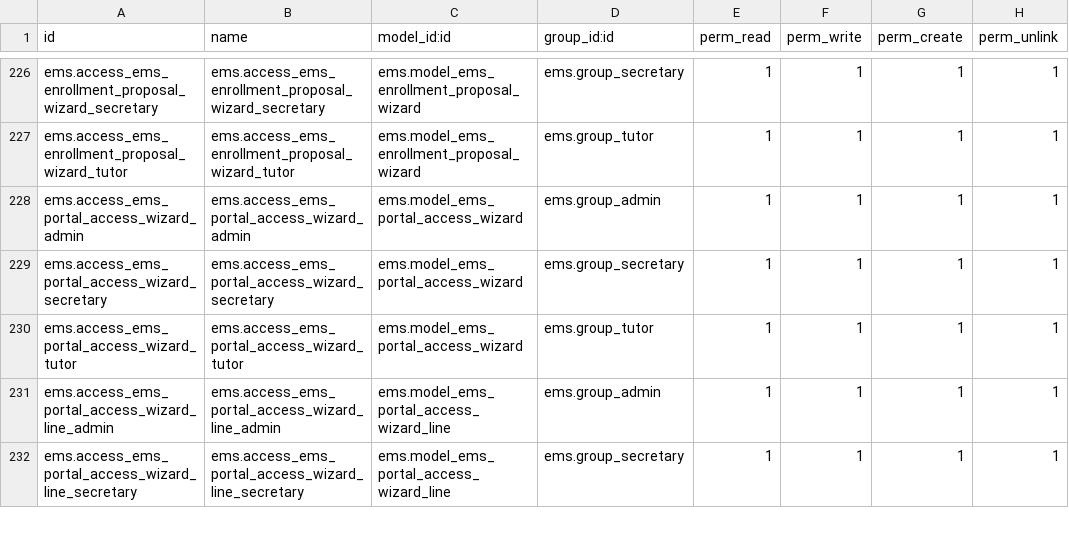
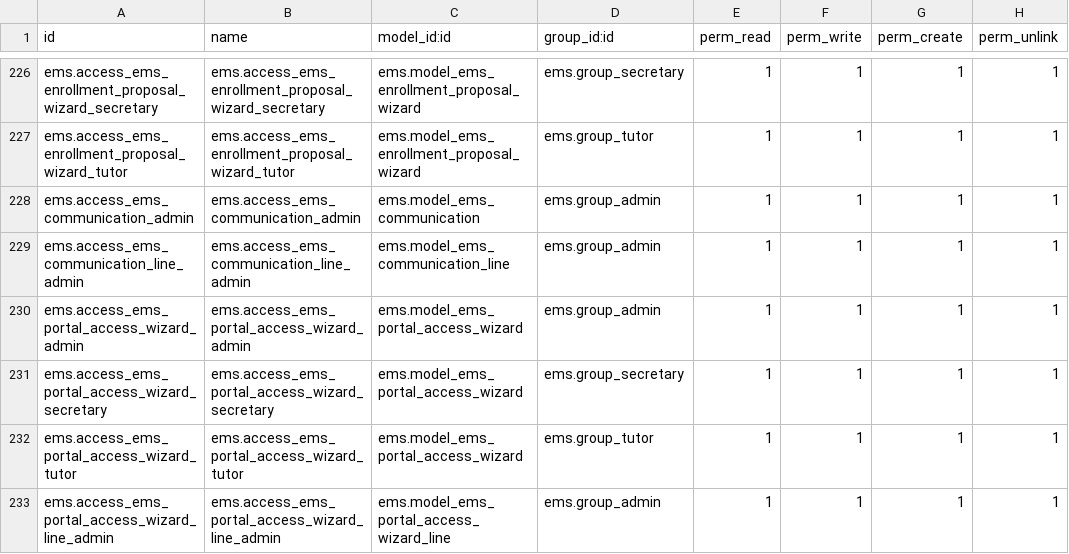
Before and after one commit to ElPuig/EMS, a CSV file: security/ir.model.access.csv, drawn as a sheet; only a part is shown, gaps mark what is left out; the shorter side is filled out with more unchanged rows.

Commit message:
v18.0.0.16.0
# What's new:
## Communications
- Can be sent to students, families or both.
- Can be scheduled.
- At the moment, only available to admins. It will be open to more
groups soon (we want to test it on production first).

<img width="1715" height="1159" alt="image"
src="https://github.com/user-attachments/assets/340ae7e8-7571-4a03-bb43-15471da7fcf6"
/>

# Internal changes:
- New releases are automatically deployed in our production environment.

# Related with:
- Closes #241
- Closes #142

```diff
--- a/security/ir.model.access.csv
+++ b/security/ir.model.access.csv
@@ -227,2 +227,4 @@ ems.access_ems_enrollment_proposal_wizard_secretary,ems.access_ems_enrollment_pr
 ems.access_ems_enrollment_proposal_wizard_tutor,ems.access_ems_enrollment_proposal_wizard_tutor,ems.model_ems_enrollment_proposal_wizard,ems.group_tutor,1,1,1,1
+ems.access_ems_communication_admin,ems.access_ems_communication_admin,ems.model_ems_communication,ems.group_admin,1,1,1,1
+ems.access_ems_communication_line_admin,ems.access_ems_communication_line_admin,ems.model_ems_communication_line,ems.group_admin,1,1,1,1
 ems.access_ems_portal_access_wizard_admin,ems.access_ems_portal_access_wizard_admin,ems.model_ems_portal_access_wizard,ems.group_admin,1,1,1,1
```
Also changed, not shown: 13 other files.
